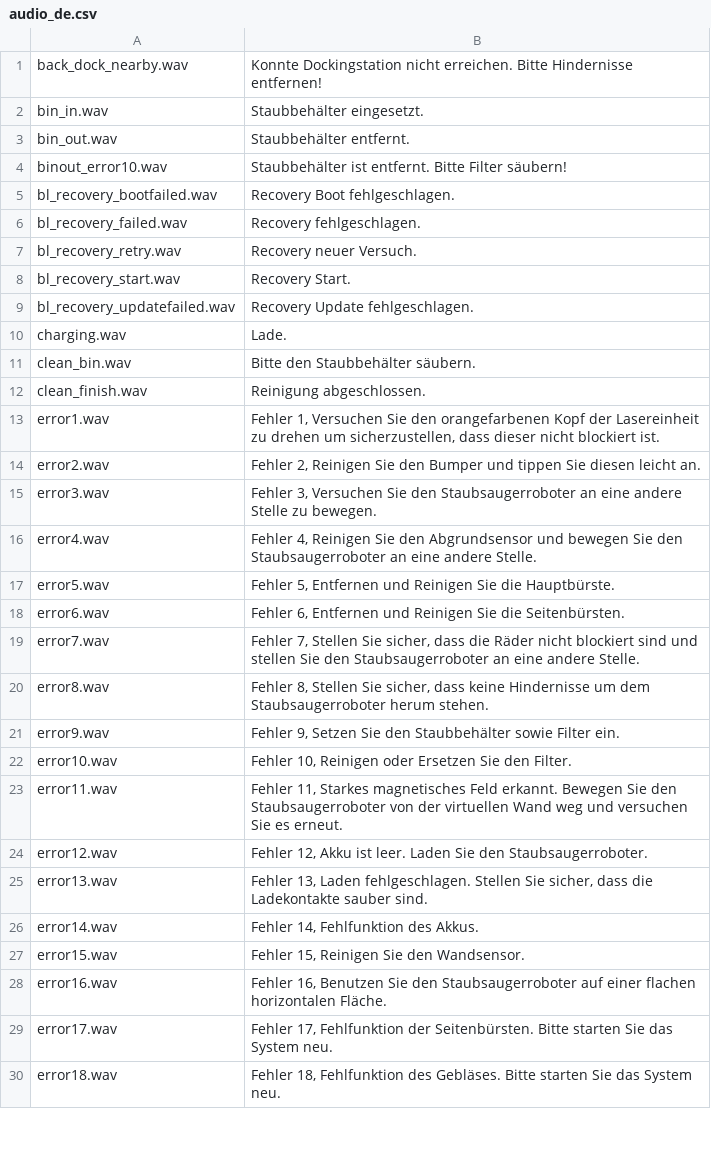
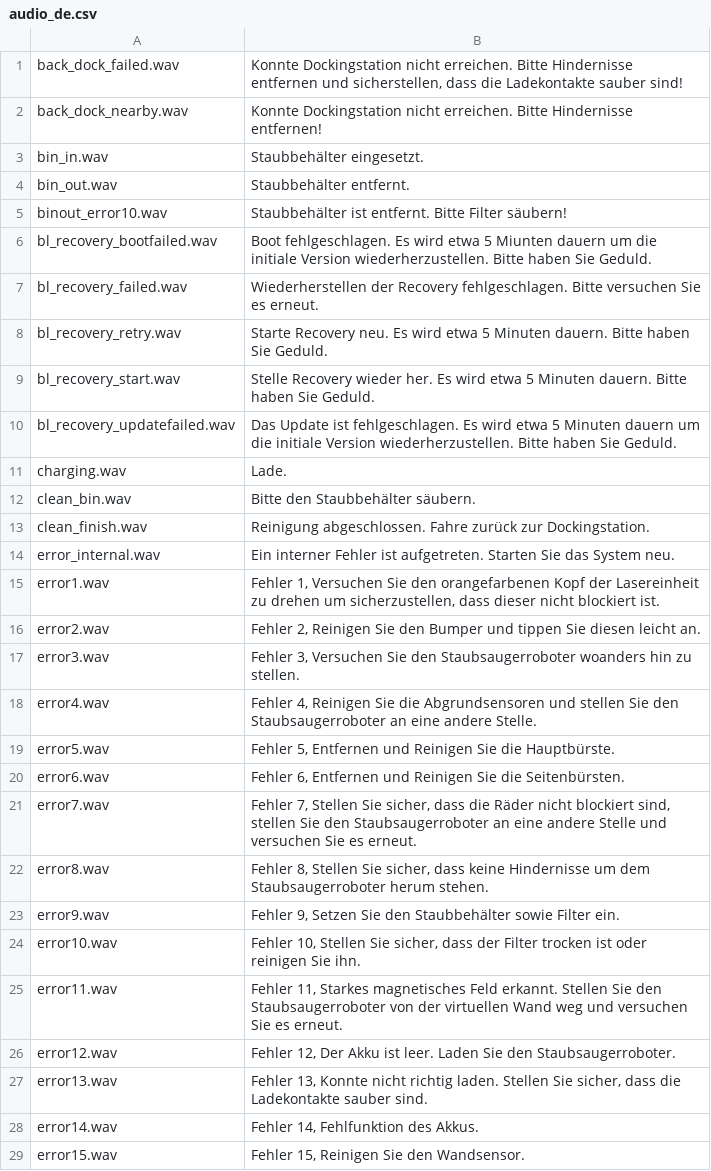
Before and after one commit to dgiese/dustcloud, a CSV file: devices/xiaomi.vacuum/audio_generator/language/audio_de.csv, drawn as a sheet; only a part is shown; the shorter side is filled out with more unchanged rows; the diff covers the shown part only.

```diff
--- a/devices/xiaomi.vacuum/audio_generator/language/audio_de.csv
+++ b/devices/xiaomi.vacuum/audio_generator/language/audio_de.csv
@@ -1 +1,2 @@
+back_dock_failed.wav,"Konnte Dockingstation nicht erreichen. Bitte Hindernisse entfernen und sicherstellen, dass die Ladekontakte sauber sind!"
 back_dock_nearby.wav,"Konnte Dockingstation nicht erreichen. Bitte Hindernisse entfernen!"
@@ -4,23 +5,24 @@ bin_out.wav,"Staubbehälter entfernt."
 binout_error10.wav,"Staubbehälter ist entfernt. Bitte Filter säubern!"
-bl_recovery_bootfailed.wav,"Recovery Boot fehlgeschlagen."
-bl_recovery_failed.wav,"Recovery fehlgeschlagen."
-bl_recovery_retry.wav,"Recovery neuer Versuch."
-bl_recovery_start.wav,"Recovery Start."
-bl_recovery_updatefailed.wav,"Recovery Update fehlgeschlagen."
+bl_recovery_bootfailed.wav,"Boot fehlgeschlagen. Es wird etwa 5 Miunten dauern um die initiale Version wiederherzustellen. Bitte haben Sie Geduld."
+bl_recovery_failed.wav,"Wiederherstellen der Recovery fehlgeschlagen. Bitte versuchen Sie es erneut."
+bl_recovery_retry.wav,"Starte Recovery neu. Es wird etwa 5 Minuten dauern. Bitte haben Sie Geduld."
+bl_recovery_start.wav,"Stelle Recovery wieder her. Es wird etwa 5 Minuten dauern. Bitte haben Sie Geduld."
+bl_recovery_updatefailed.wav,"Das Update ist fehlgeschlagen. Es wird etwa 5 Minuten dauern um die initiale Version wiederherzustellen. Bitte haben Sie Geduld."
 charging.wav,"Lade."
 clean_bin.wav,"Bitte den Staubbehälter säubern."
-clean_finish.wav,"Reinigung abgeschlossen."
+clean_finish.wav,"Reinigung abgeschlossen. Fahre zurück zur Dockingstation."
+error_internal.wav,"Ein interner Fehler ist aufgetreten. Starten Sie das System neu."
 error1.wav,"Fehler 1, Versuchen Sie den orangefarbenen Kopf der Lasereinheit zu drehen um sicherzustellen, dass dieser nicht blockiert ist."
 error2.wav,"Fehler 2, Reinigen Sie den Bumper und tippen Sie diesen leicht an."
-error3.wav,"Fehler 3, Versuchen Sie den Staubsaugerroboter an eine andere Stelle zu bewegen."
-error4.wav,"Fehler 4, Reinigen Sie den Abgrundsensor und bewegen Sie den Staubsaugerroboter an eine andere Stelle."
+error3.wav,"Fehler 3, Versuchen Sie den Staubsaugerroboter woanders hin zu stellen."
+error4.wav,"Fehler 4, Reinigen Sie die Abgrundsensoren und stellen Sie den Staubsaugerroboter an eine andere Stelle."
 error5.wav,"Fehler 5, Entfernen und Reinigen Sie die Hauptbürste."
 error6.wav,"Fehler 6, Entfernen und Reinigen Sie die Seitenbürsten."
-error7.wav,"Fehler 7, Stellen Sie sicher, dass die Räder nicht blockiert sind und stellen Sie den Staubsaugerroboter an eine andere Stelle."
+error7.wav,"Fehler 7, Stellen Sie sicher, dass die Räder nicht blockiert sind, stellen Sie den Staubsaugerroboter an eine andere Stelle und versuchen Sie es erneut."
 error8.wav,"Fehler 8, Stellen Sie sicher, dass keine Hindernisse um dem Staubsaugerroboter herum stehen."
 error9.wav,"Fehler 9, Setzen Sie den Staubbehälter sowie Filter ein."
-error10.wav,"Fehler 10, Reinigen oder Ersetzen Sie den Filter."
-error11.wav,"Fehler 11, Starkes magnetisches Feld erkannt. Bewegen Sie den Staubsaugerroboter von der virtuellen Wand weg und versuchen Sie es erneut."
-error12.wav,"Fehler 12, Akku ist leer. Laden Sie den Staubsaugerroboter."
-error13.wav,"Fehler 13, Laden fehlgeschlagen. Stellen Sie sicher, dass die Ladekontakte sauber sind."
+error10.wav,"Fehler 10, Stellen Sie sicher, dass der Filter trocken ist oder reinigen Sie ihn."
+error11.wav,"Fehler 11, Starkes magnetisches Feld erkannt. Stellen Sie den Staubsaugerroboter von der virtuellen Wand weg und versuchen Sie es erneut."
+error12.wav,"Fehler 12, Der Akku ist leer. Laden Sie den Staubsaugerroboter."
+error13.wav,"Fehler 13, Konnte nicht richtig laden. Stellen Sie sicher, dass die Ladekontakte sauber sind."
 error14.wav,"Fehler 14, Fehlfunktion des Akkus."
```
Also changed, not shown: 10 added rows, 1 removed row, 2 moved rows and 11 edited cells elsewhere in this file.
